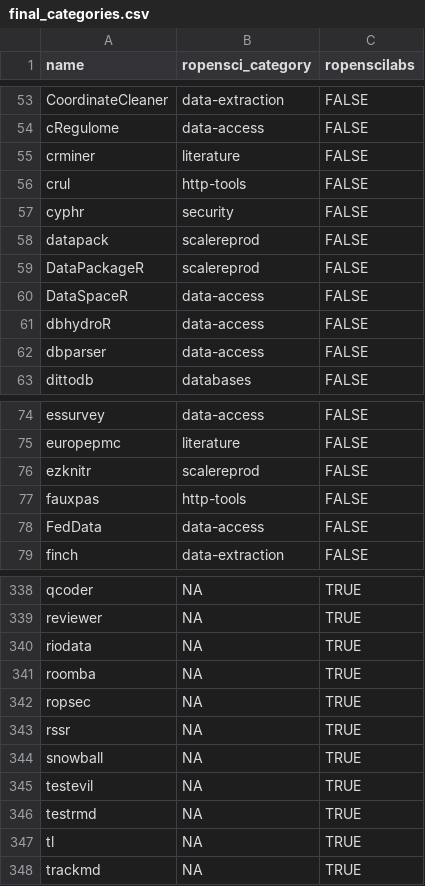
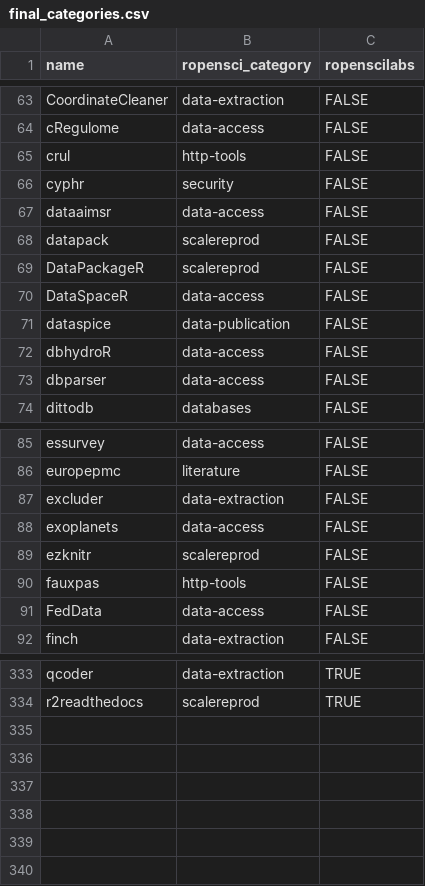
Before and after one commit to ropensci-org/makeregistry, a CSV file: inst/scripts/final_categories.csv, drawn as a sheet; only a part is shown, gaps mark what is left out; removed rows and columns are numbered as before the commit, all else as after; the diff covers the shown part only; the diff names each change by its address in the sheet, - before the commit and + after, or states it on an @@ line.

```diff
--- a/inst/scripts/final_categories.csv
+++ b/inst/scripts/final_categories.csv
-row 55: crminer | literature | FALSE
+row 67: dataaimsr | data-access | FALSE
+row 71: dataspice | data-publication | FALSE
+row 87: excluder | data-extraction | FALSE
+row 88: exoplanets | data-access | FALSE
-B333 (ropensci_category): NA
+B333 (ropensci_category): data-extraction
-row 339: reviewer | NA | TRUE
-row 340: riodata | NA | TRUE
-row 341: roomba | NA | TRUE
-row 342: ropsec | NA | TRUE
-row 343: rssr | NA | TRUE
-row 344: snowball | NA | TRUE
-row 345: testevil | NA | TRUE
-row 346: testrmd | NA | TRUE
-row 347: tl | NA | TRUE
-row 348: trackmd | NA | TRUE
+row 334: r2readthedocs | scalereprod | TRUE
```
Also changed, not shown: 20 added rows, 28 removed rows and 4 edited cells elsewhere in this file.
